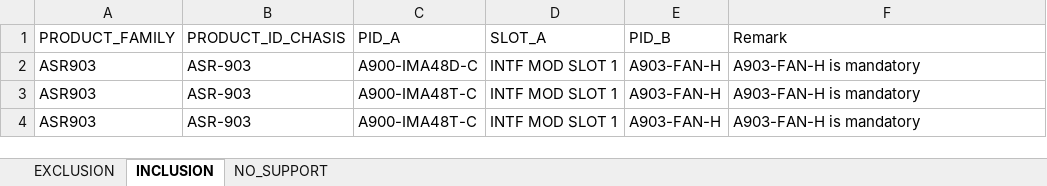
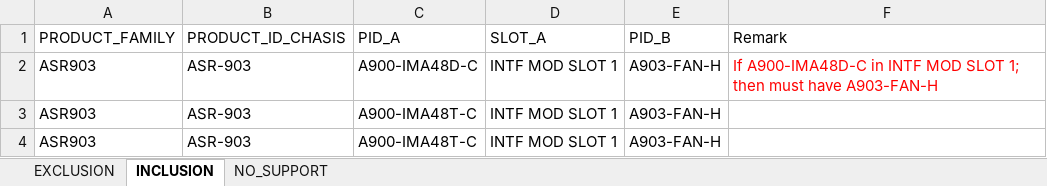
Before and after one commit to kenwang4585/dfpm_tools, an Excel workbook: tracker/PABU slot config rules.xlsx, sheet INCLUSION, drawn as a sheet; values as stored, in another font and other column widths than the file's, no borders; the diff names each change by its address in the sheet, - before the commit and + after, or states it on an @@ line.

```diff
--- a/tracker/PABU slot config rules.xlsx (sheet INCLUSION)
+++ b/tracker/PABU slot config rules.xlsx (sheet INCLUSION)
-F2 (Remark): A903-FAN-H is mandatory
+F2 (Remark): If A900-IMA48D-C in INTF MOD SLOT 1; then must have A903-FAN-H
-F2 text colour: black
+F2 text colour: #FF0000
-F3:F4 (Remark): A903-FAN-H is mandatory
+F3:F4 (Remark): (empty)
```
Also changed, not shown: sheet EXCLUSION, sheet NO_SUPPORT, 8 other files.
